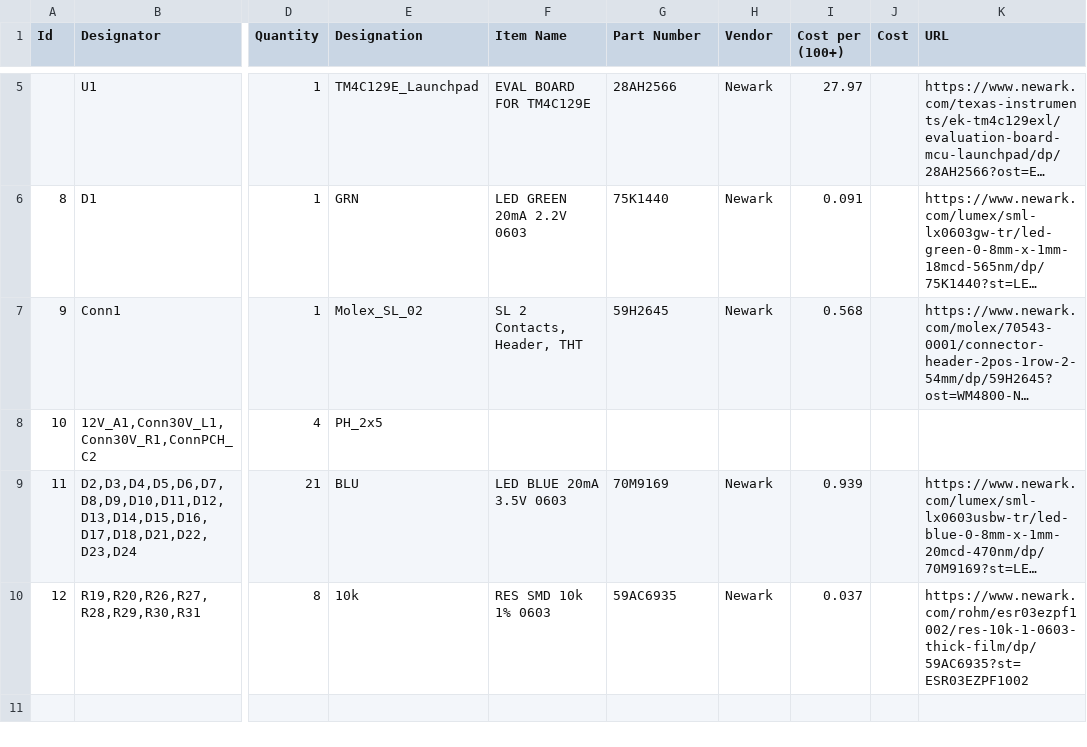
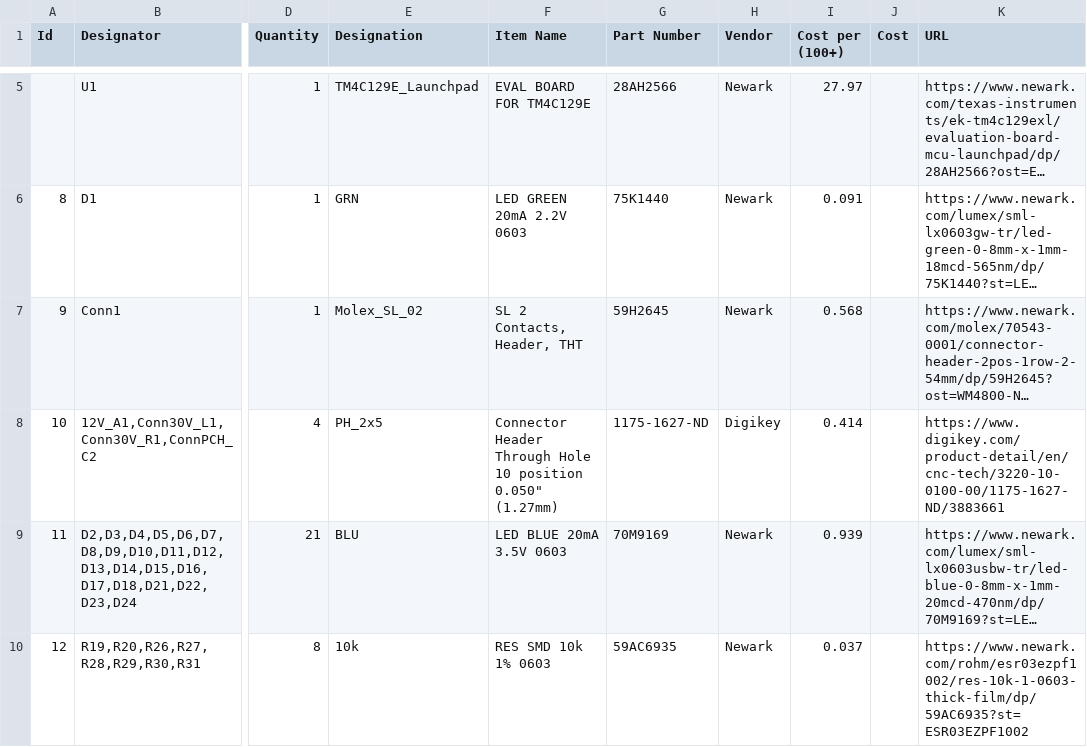
Before and after one commit to MissouriMRDT/Tiva_Breakout_Hardware, a CSV file: TIVA Breakout/Documentation/Tiva_Breakout_BOM_Rev1.csv, drawn as a sheet; only a part is shown, gaps mark what is left out; long unchanged cells end in …; the diff names each change by its address in the sheet, - before the commit and + after, or states it on an @@ line.

```diff
--- a/TIVA Breakout/Documentation/Tiva_Breakout_BOM_Rev1.csv
+++ b/TIVA Breakout/Documentation/Tiva_Breakout_BOM_Rev1.csv
-F8 (Item Name): (empty)
+F8 (Item Name): Connector Header Through Hole 10 position 0.050" (1.27mm)
-G8 (Part Number): (empty)
+G8 (Part Number): 1175-1627-ND
-H8 (Vendor): (empty)
+H8 (Vendor): Digikey
-I8 (Cost per (100+)): (empty)
+I8 (Cost per (100+)): 0.414
-K8 (URL): (empty)
+K8 (URL): https://www.digikey.com/product-detail/en/cnc-tech/3220-10-0100-00/1175-1627-ND/3883661
```
Also changed, not shown: 16 other files.
